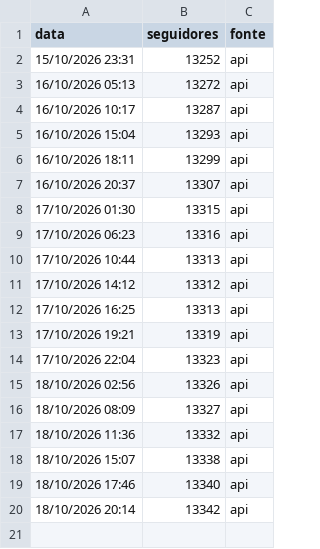
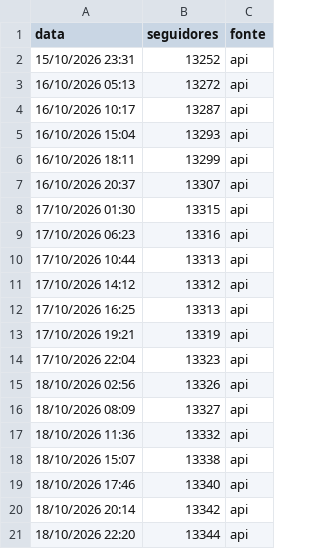
Before and after one commit to gabrielduartefaria26-lab/cortes-agendador, a CSV file: seguidores.csv, drawn as a sheet; the diff names each change by its address in the sheet, - before the commit and + after, or states it on an @@ line.

Commit message:
seguidores: 2026-10-19T01:20

```diff
--- a/seguidores.csv
+++ b/seguidores.csv
+row 21: 18/10/2026 22:20 | 13344 | api
```
